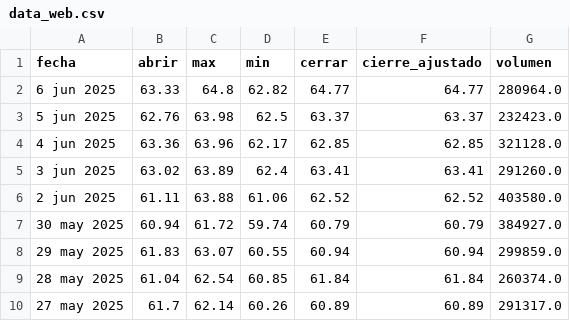
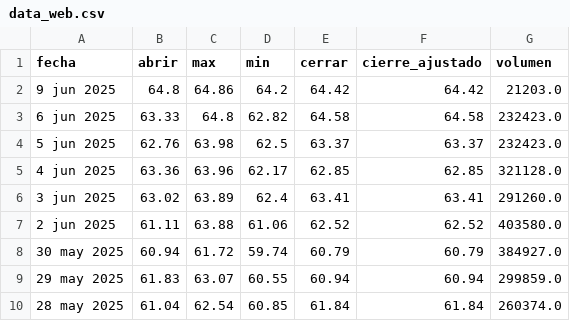
Before and after one commit to Julianapenaestudiante/pad_2025_1_2, a CSV file: static/csv/data_web.csv, drawn as a sheet; only a part is shown; the shorter side is filled out with more unchanged rows.

Commit message:
📦 CSV generado y publicada imagen en Docker Hub

```diff
--- a/static/csv/data_web.csv
+++ b/static/csv/data_web.csv
@@ -1,3 +1,4 @@
 fecha,abrir,max,min,cerrar,cierre_ajustado,volumen
-6 jun 2025,63.33,64.8,62.82,64.77,64.77,280964.0
+9 jun 2025,64.8,64.86,64.2,64.42,64.42,21203.0
+6 jun 2025,63.33,64.8,62.82,64.58,64.58,232423.0
 5 jun 2025,62.76,63.98,62.5,63.37,63.37,232423.0
```
